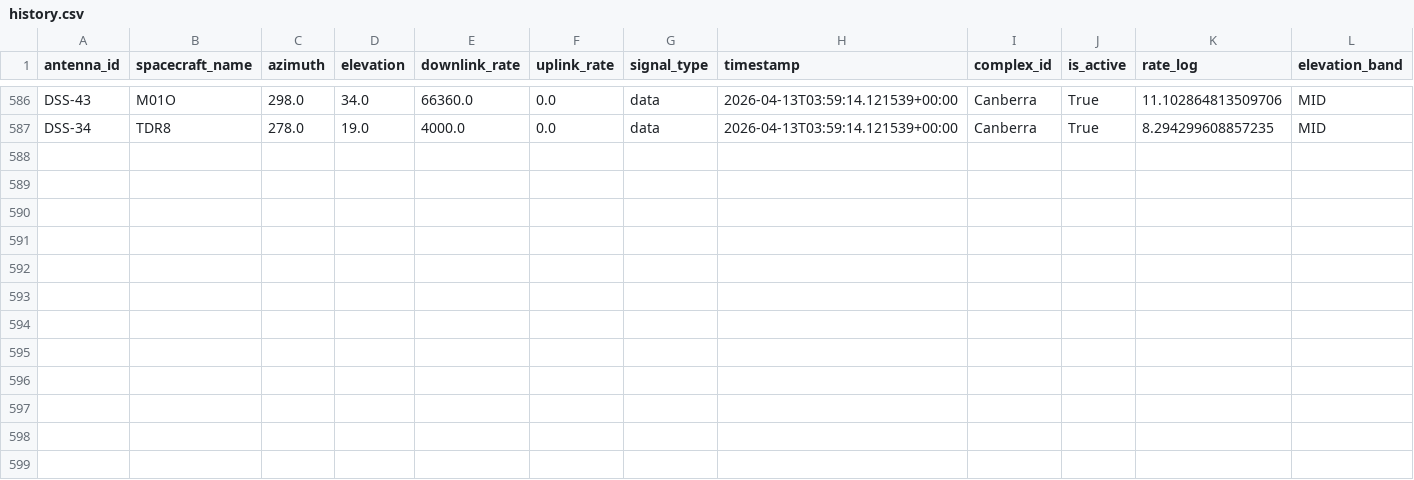
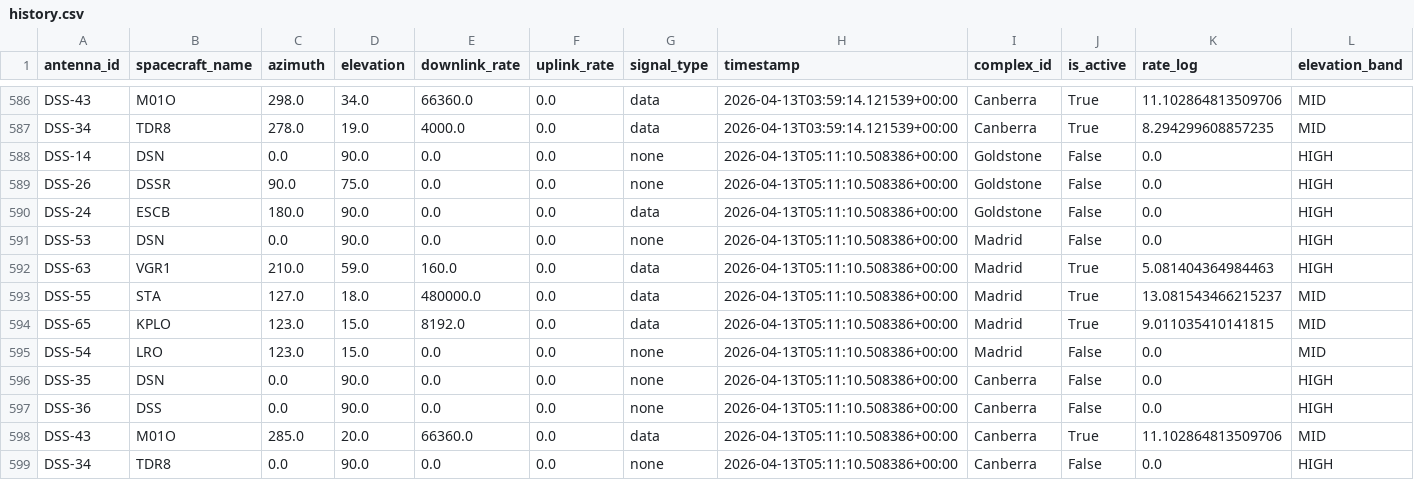
Before and after one commit to nyandajr/dsn-anomaly-tracker, a CSV file: data/history.csv, drawn as a sheet; only a part is shown, gaps mark what is left out; rows hold the shown columns only; the diff names each change by its address in the sheet, - before the commit and + after, or states it on an @@ line.

```diff
--- a/data/history.csv
+++ b/data/history.csv
+row 588: DSS-14 | DSN | 0.0 | 90.0 | 0.0 | 0.0 | none | 2026-04-13T05:11:10.508386+00:00 | Goldstone | False | 0.0 | HIGH
+row 589: DSS-26 | DSSR | 90.0 | 75.0 | 0.0 | 0.0 | none | 2026-04-13T05:11:10.508386+00:00 | Goldstone | False | 0.0 | HIGH
+row 590: DSS-24 | ESCB | 180.0 | 90.0 | 0.0 | 0.0 | data | 2026-04-13T05:11:10.508386+00:00 | Goldstone | False | 0.0 | HIGH
+row 591: DSS-53 | DSN | 0.0 | 90.0 | 0.0 | 0.0 | none | 2026-04-13T05:11:10.508386+00:00 | Madrid | False | 0.0 | HIGH
+row 592: DSS-63 | VGR1 | 210.0 | 59.0 | 160.0 | 0.0 | data | 2026-04-13T05:11:10.508386+00:00 | Madrid | True | 5.081404364984463 | HIGH
+row 593: DSS-55 | STA | 127.0 | 18.0 | 480000.0 | 0.0 | data | 2026-04-13T05:11:10.508386+00:00 | Madrid | True | 13.081543466215237 | MID
+row 594: DSS-65 | KPLO | 123.0 | 15.0 | 8192.0 | 0.0 | data | 2026-04-13T05:11:10.508386+00:00 | Madrid | True | 9.011035410141815 | MID
+row 595: DSS-54 | LRO | 123.0 | 15.0 | 0.0 | 0.0 | none | 2026-04-13T05:11:10.508386+00:00 | Madrid | False | 0.0 | MID
+row 596: DSS-35 | DSN | 0.0 | 90.0 | 0.0 | 0.0 | none | 2026-04-13T05:11:10.508386+00:00 | Canberra | False | 0.0 | HIGH
+row 597: DSS-36 | DSS | 0.0 | 90.0 | 0.0 | 0.0 | none | 2026-04-13T05:11:10.508386+00:00 | Canberra | False | 0.0 | HIGH
+row 598: DSS-43 | M01O | 285.0 | 20.0 | 66360.0 | 0.0 | data | 2026-04-13T05:11:10.508386+00:00 | Canberra | True | 11.102864813509706 | MID
+row 599: DSS-34 | TDR8 | 0.0 | 90.0 | 0.0 | 0.0 | none | 2026-04-13T05:11:10.508386+00:00 | Canberra | False | 0.0 | HIGH
```
Also changed, not shown: 2 other files.
